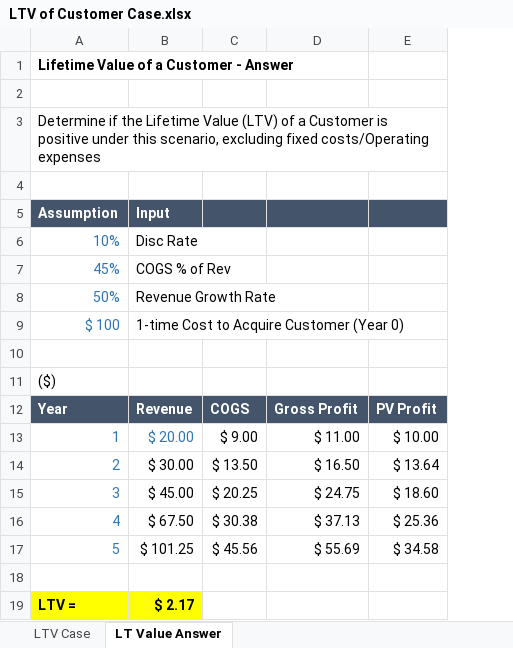
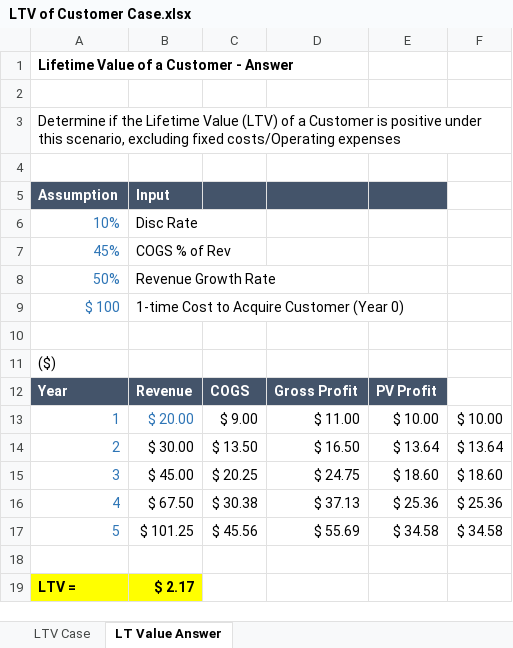
Before and after one commit to jklinges/Excel-Finance, an Excel workbook: LTV of Customer Case.xlsx, sheet LT Value Answer, drawn as a sheet; values as stored, in another font and other column widths than the file's, no borders; the diff names each change by its address in the sheet, - before the commit and + after, or states it on an @@ line.

```diff
--- a/LTV of Customer Case.xlsx (sheet LT Value Answer)
+++ b/LTV of Customer Case.xlsx (sheet LT Value Answer)
+column F, rows 13-17: $ 10.00 | $ 13.64 | $ 18.60 | $ 25.36 | $ 34.58
```
Also changed, not shown: Additional Stats Cases.xlsx, CCC Case.xlsx, 3 other files.
